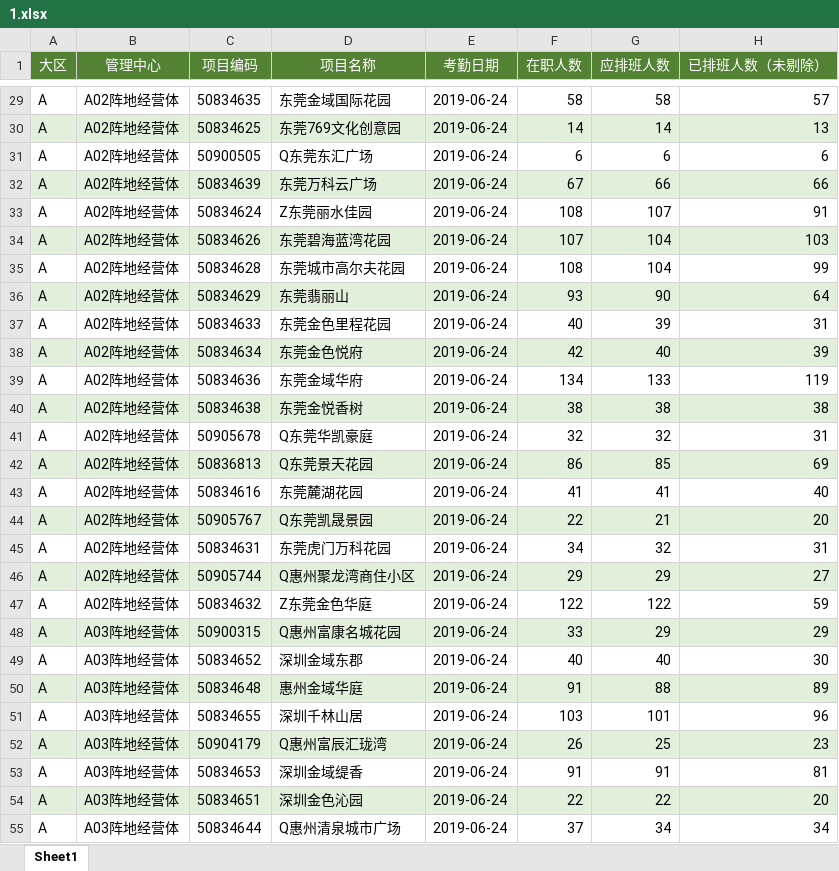
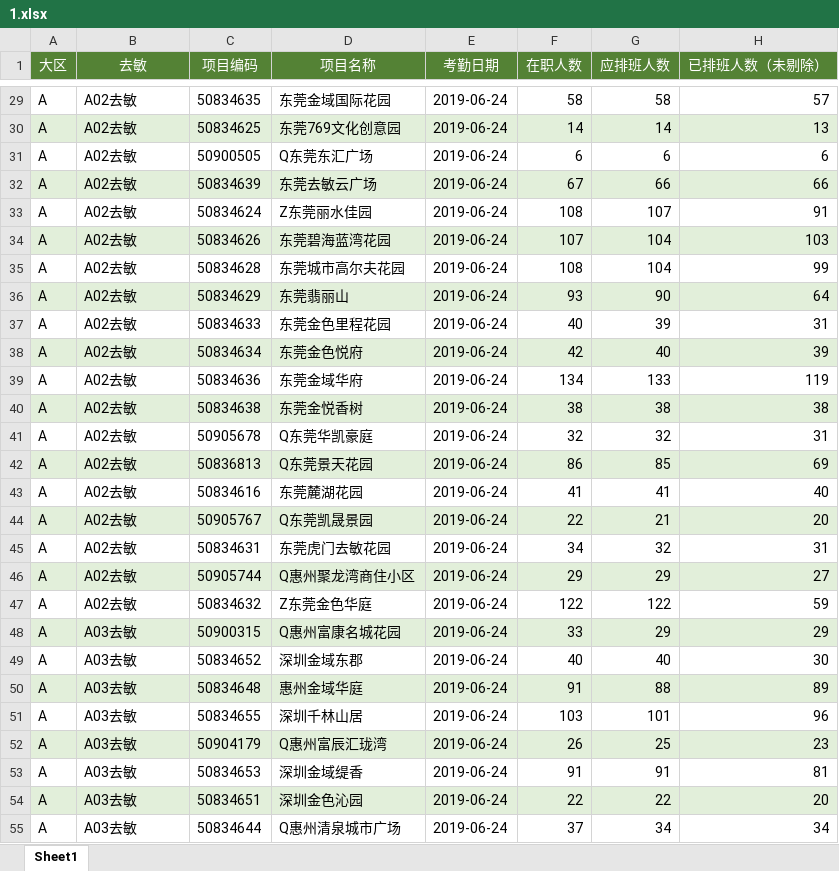
Before and after one commit to joeybaba/mywork, an Excel workbook: data_analysis/week/1.xlsx, sheet Sheet1, drawn as a sheet; only a part is shown, gaps mark what is left out; values as stored, in another font and other column widths than the file's, no borders; the diff covers the shown part only; the diff names each change by its address in the sheet, - before the commit and + after, or states it on an @@ line.

```diff
--- a/data_analysis/week/1.xlsx (sheet Sheet1)
+++ b/data_analysis/week/1.xlsx (sheet Sheet1)
-B1: 管理中心
+B1: 去敏
-B29:B47 (去敏): A02阵地经营体
+B29:B47 (去敏): A02去敏
-D32 (项目名称): 东莞万科云广场
+D32 (项目名称): 东莞去敏云广场
-D45 (项目名称): 东莞虎门万科花园
+D45 (项目名称): 东莞虎门去敏花园
-B48:B55 (去敏): A03阵地经营体
+B48:B55 (去敏): A03去敏
```
Also changed, not shown: 1633 edited cells elsewhere in this sheet, data_analysis/7.xlsx, data_analysis/data_cleaning.xlsx, 14 other files.
